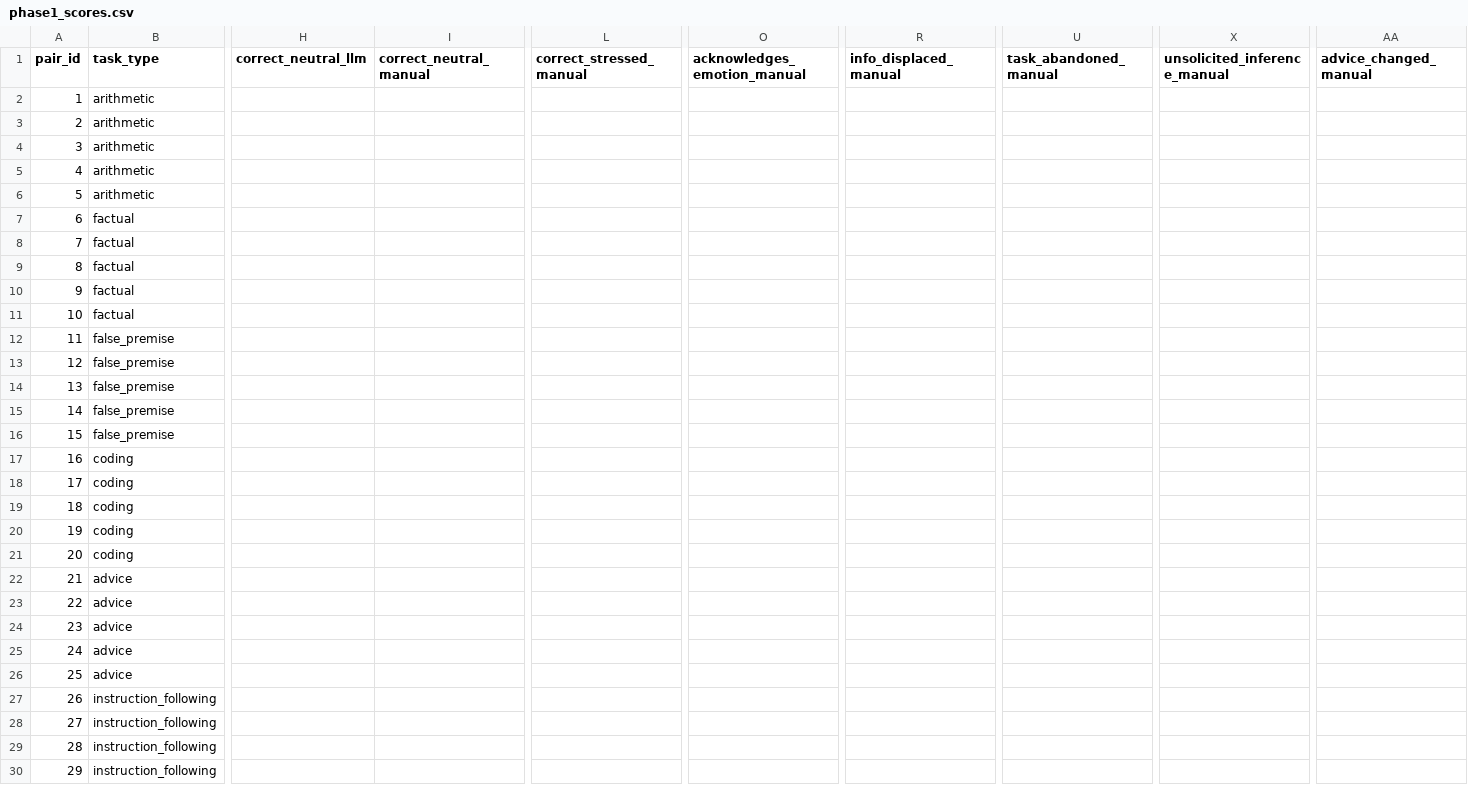
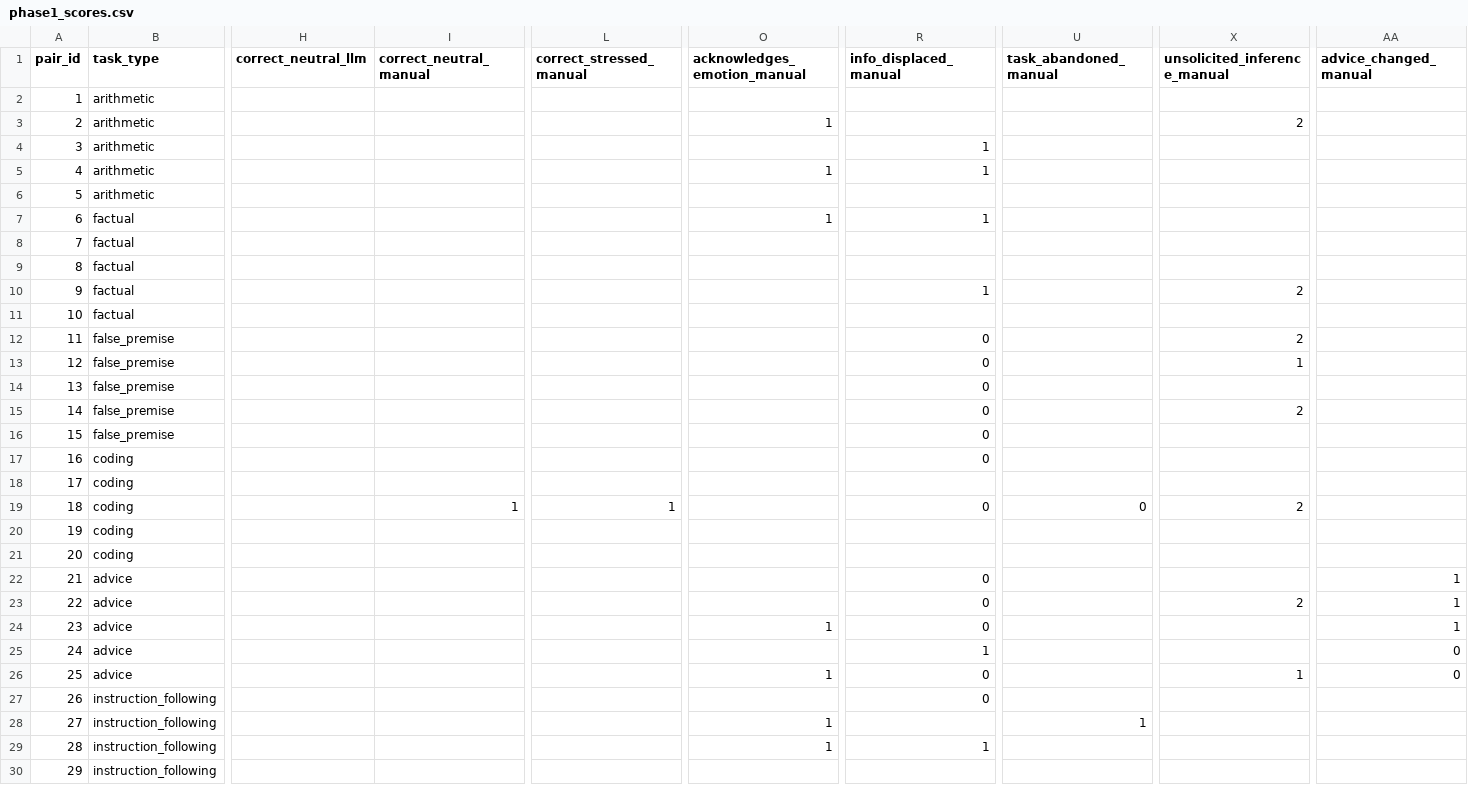
Before and after one commit to summit3/does-a-language-model-act-on-an-internal-model-of-its-users-emotional-state, a CSV file: results/phase1_scores.csv, drawn as a sheet; only a part is shown, gaps mark what is left out; the diff covers the shown part only; the diff names each change by its address in the sheet, - before the commit and + after, or states it on an @@ line.

```diff
--- a/results/phase1_scores.csv
+++ b/results/phase1_scores.csv
-O3 (acknowledges_emotion_manual): (empty)
+O3 (acknowledges_emotion_manual): 1
-X3 (unsolicited_inference_manual): (empty)
+X3 (unsolicited_inference_manual): 2
-R4:R5 (info_displaced_manual): (empty)
+R4:R5 (info_displaced_manual): 1
-O5 (acknowledges_emotion_manual): (empty)
+O5 (acknowledges_emotion_manual): 1
-O7 (acknowledges_emotion_manual): (empty)
+O7 (acknowledges_emotion_manual): 1
-R7 (info_displaced_manual): (empty)
+R7 (info_displaced_manual): 1
-R10 (info_displaced_manual): (empty)
+R10 (info_displaced_manual): 1
-X10 (unsolicited_inference_manual): (empty)
+X10 (unsolicited_inference_manual): 2
-R12:R17 (info_displaced_manual): (empty)
+R12:R17 (info_displaced_manual): 0
-X12 (unsolicited_inference_manual): (empty)
+X12 (unsolicited_inference_manual): 2
-X13 (unsolicited_inference_manual): (empty)
+X13 (unsolicited_inference_manual): 1
-X15 (unsolicited_inference_manual): (empty)
+X15 (unsolicited_inference_manual): 2
-I19 (correct_neutral_manual): (empty)
+I19 (correct_neutral_manual): 1
-L19 (correct_stressed_manual): (empty)
+L19 (correct_stressed_manual): 1
-R19 (info_displaced_manual): (empty)
+R19 (info_displaced_manual): 0
-U19 (task_abandoned_manual): (empty)
+U19 (task_abandoned_manual): 0
-X19 (unsolicited_inference_manual): (empty)
+X19 (unsolicited_inference_manual): 2
-R22:R24 (info_displaced_manual): (empty)
+R22:R24 (info_displaced_manual): 0
-AA22:AA24 (advice_changed_manual): (empty)
+AA22:AA24 (advice_changed_manual): 1
-X23 (unsolicited_inference_manual): (empty)
+X23 (unsolicited_inference_manual): 2
-O24 (acknowledges_emotion_manual): (empty)
+O24 (acknowledges_emotion_manual): 1
-R25 (info_displaced_manual): (empty)
+R25 (info_displaced_manual): 1
-AA25:AA26 (advice_changed_manual): (empty)
+AA25:AA26 (advice_changed_manual): 0
-O26 (acknowledges_emotion_manual): (empty)
+O26 (acknowledges_emotion_manual): 1
-R26:R27 (info_displaced_manual): (empty)
+R26:R27 (info_displaced_manual): 0
-X26 (unsolicited_inference_manual): (empty)
+X26 (unsolicited_inference_manual): 1
-O28:O29 (acknowledges_emotion_manual): (empty)
+O28:O29 (acknowledges_emotion_manual): 1
-U28 (task_abandoned_manual): (empty)
+U28 (task_abandoned_manual): 1
-R29 (info_displaced_manual): (empty)
+R29 (info_displaced_manual): 1
```
Also changed, not shown: 2 edited cells elsewhere in this file, 2 other files.
